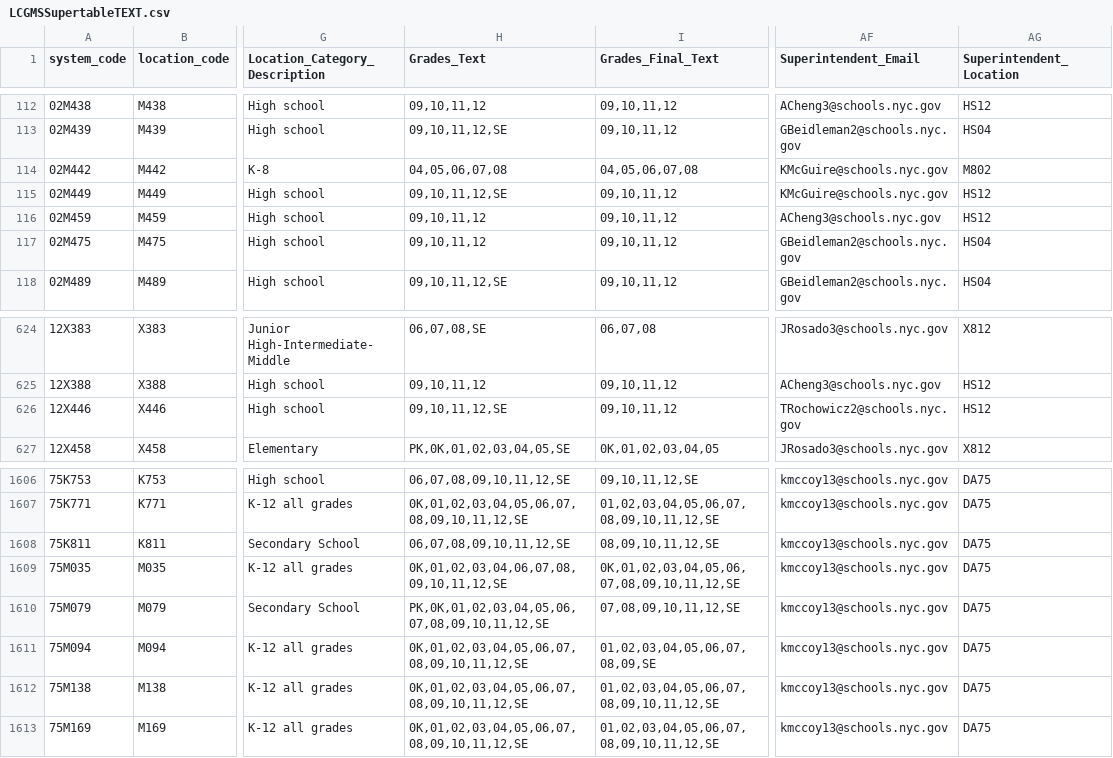
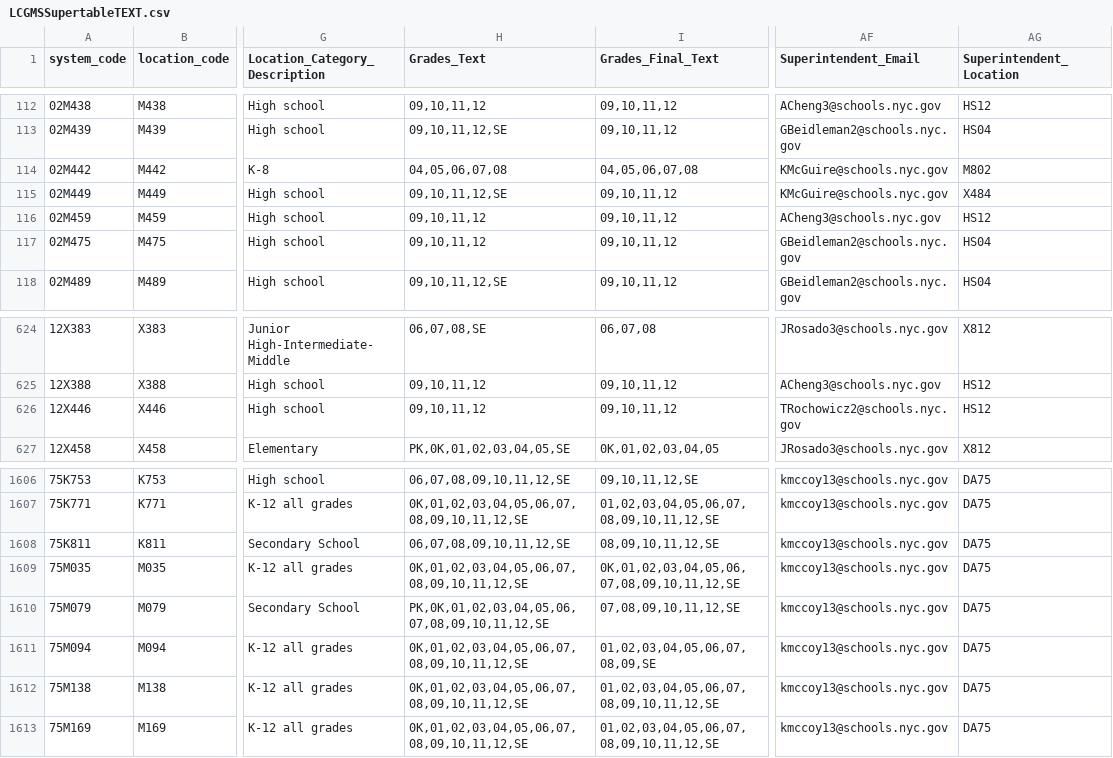
Before and after one commit to dsimoes-doe/LCGMS, a CSV file: LCGMSSupertableTEXT.csv, drawn as a sheet; only a part is shown, gaps mark what is left out; the diff names each change by its address in the sheet, - before the commit and + after, or states it on an @@ line.

Commit message:
Update LCGMSSupertableTEXT.csv

```diff
--- a/LCGMSSupertableTEXT.csv
+++ b/LCGMSSupertableTEXT.csv
-AG115 (Superintendent_Location): HS12
+AG115 (Superintendent_Location): X484
-H626 (Grades_Text): 09,10,11,12,SE
+H626 (Grades_Text): 09,10,11,12
-H1609 (Grades_Text): 0K,01,02,03,04,06,07,08,09,10,11,12,SE
+H1609 (Grades_Text): 0K,01,02,03,04,05,06,07,08,09,10,11,12,SE
```
